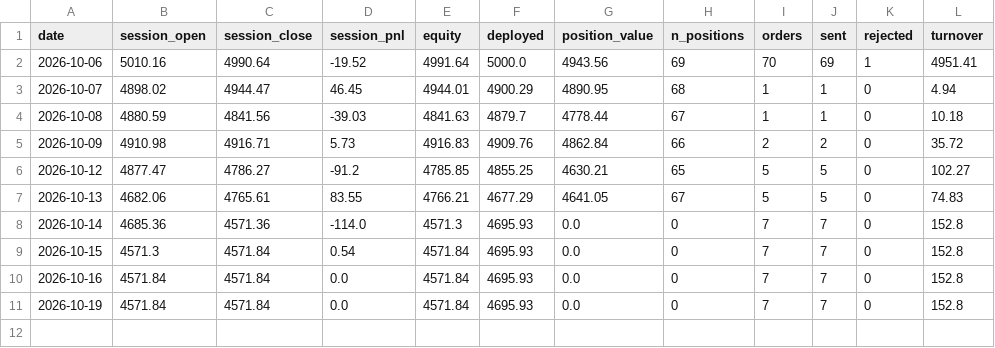
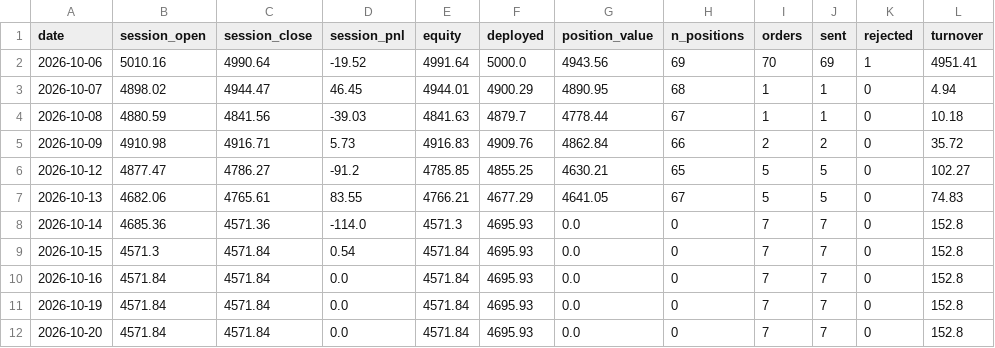
Before and after one commit to OMV0601/botting-momentum, a CSV file: state/history.csv, drawn as a sheet; the diff names each change by its address in the sheet, - before the commit and + after, or states it on an @@ line.

```diff
--- a/state/history.csv
+++ b/state/history.csv
+row 12: 2026-10-20 | 4571.84 | 4571.84 | 0.0 | 4571.84 | 4695.93 | 0.0 | 0 | 7 | 7 | 0 | 152.8
```
Also changed, not shown: 1 other file.
